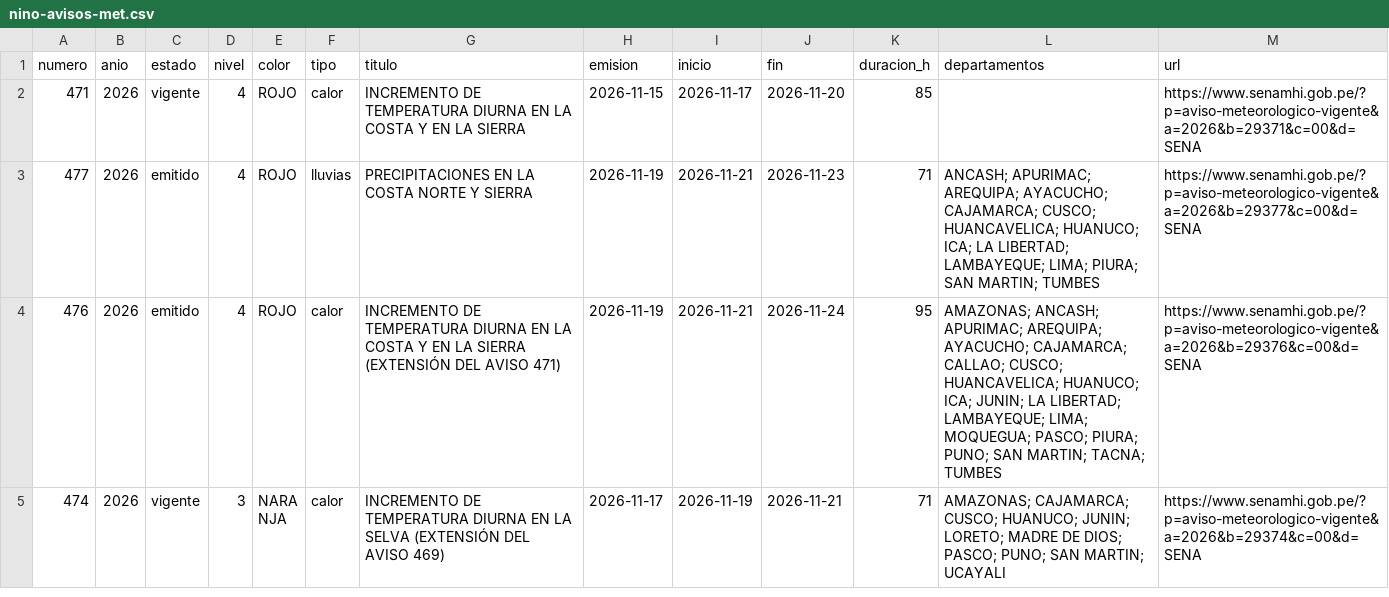
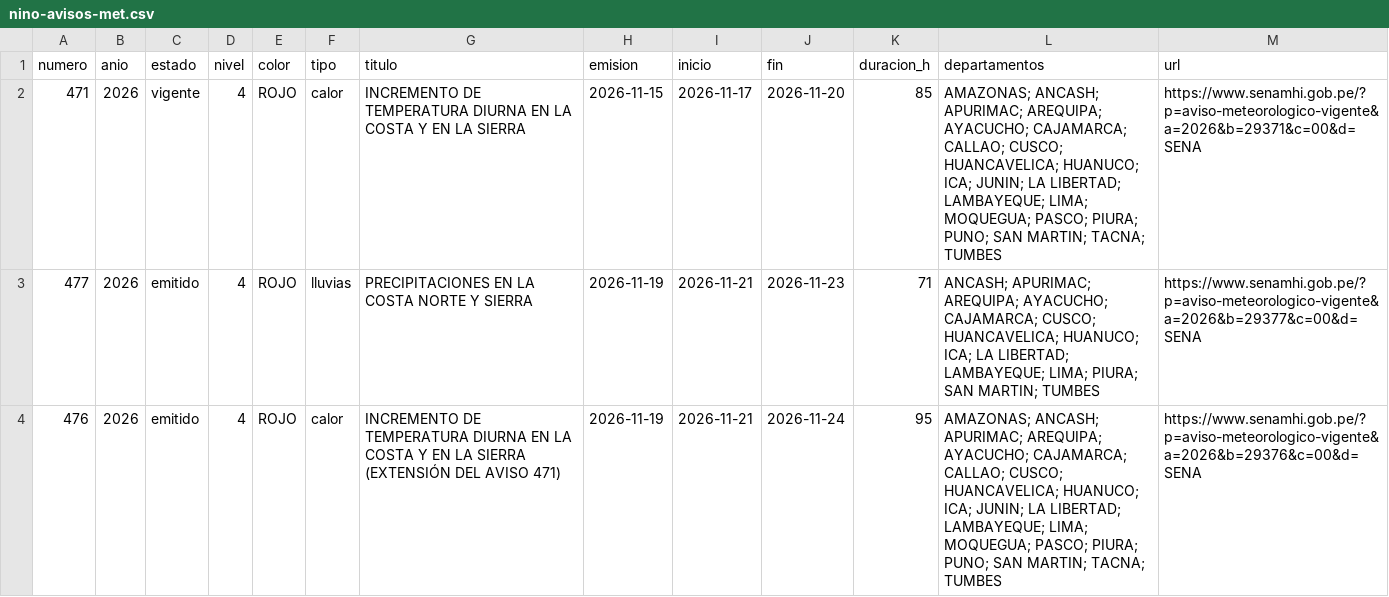
Before and after one commit to unimauro/observatorio-ambiental-peruano, a CSV file: public/data/csv/nino-avisos-met.csv, drawn as a sheet; only a part is shown; the shorter side is filled out with more unchanged rows.

```diff
--- a/public/data/csv/nino-avisos-met.csv
+++ b/public/data/csv/nino-avisos-met.csv
@@ -1,3 +1,3 @@
 numero,anio,estado,nivel,color,tipo,titulo,emision,inicio,fin,duracion_h,departamentos,url
-471,2026,vigente,4,ROJO,calor,INCREMENTO DE TEMPERATURA DIURNA EN LA COSTA Y EN LA SIERRA,2026-11-15,2026-11-17,2026-11-20,85,,https://www.senamhi.gob.pe/?p=aviso-meteorologico-vigente&a=2026&b=29371&c=00&d=SENA
+471,2026,vigente,4,ROJO,calor,INCREMENTO DE TEMPERATURA DIURNA EN LA COSTA Y EN LA SIERRA,2026-11-15,2026-11-17,2026-11-20,85,AMAZONAS; ANCASH; APURIMAC; AREQUIPA; AYACUCHO; CAJAMARCA; CALLAO; CUSCO; HUANCAVELICA; HUANUCO; ICA; JUNIN; LA LIBERTAD; LAMBAYEQUE; LIMA; MOQUEGUA; PASCO; PIURA; PUNO; SAN MARTIN; TACNA; TUMBES,https://www.senamhi.gob.pe/?p=aviso-meteorologico-vigente&a=2026&b=29371&c=00&d=SENA
 477,2026,emitido,4,ROJO,lluvias,PRECIPITACIONES EN LA COSTA NORTE Y SIERRA,2026-11-19,2026-11-21,2026-11-23,71,ANCASH; APURIMAC; AREQUIPA; AYACUCHO; CAJAMARCA; CUSCO; HUANCAVELICA; HUANUCO; ICA; LA LIBERTAD; LAMBAYEQUE; LIMA; PIURA; SAN MARTIN; TUMBES,https://www.senamhi.gob.pe/?p=aviso-meteorologico-vigente&a=2026&b=29377&c=00&d=SENA
```
Also changed, not shown: public/data/csv/nino-emergencias-coen.csv, 12 other files.
